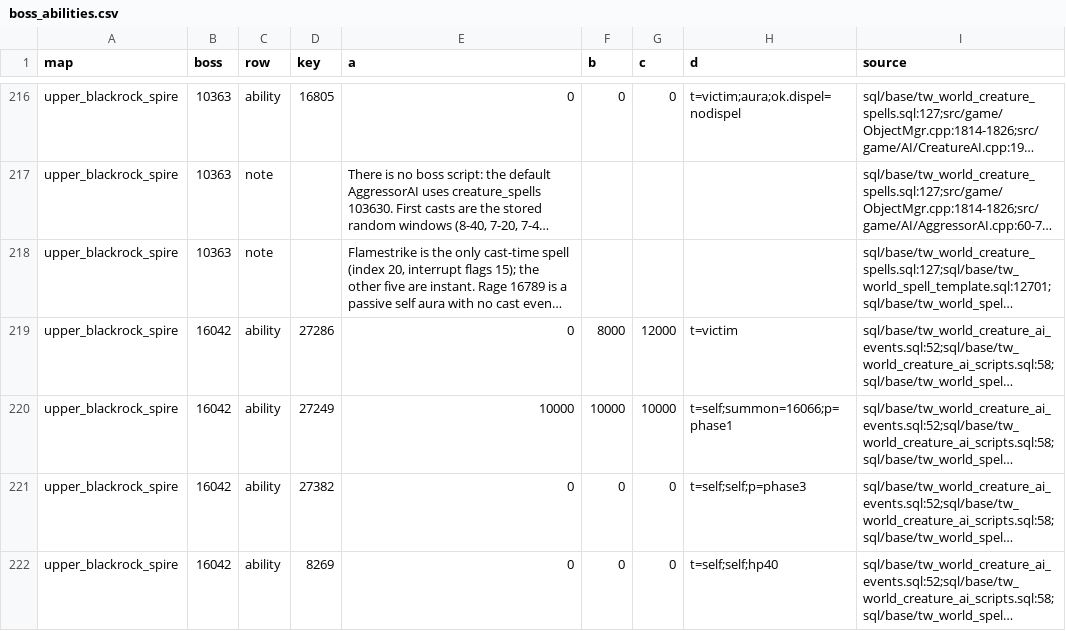
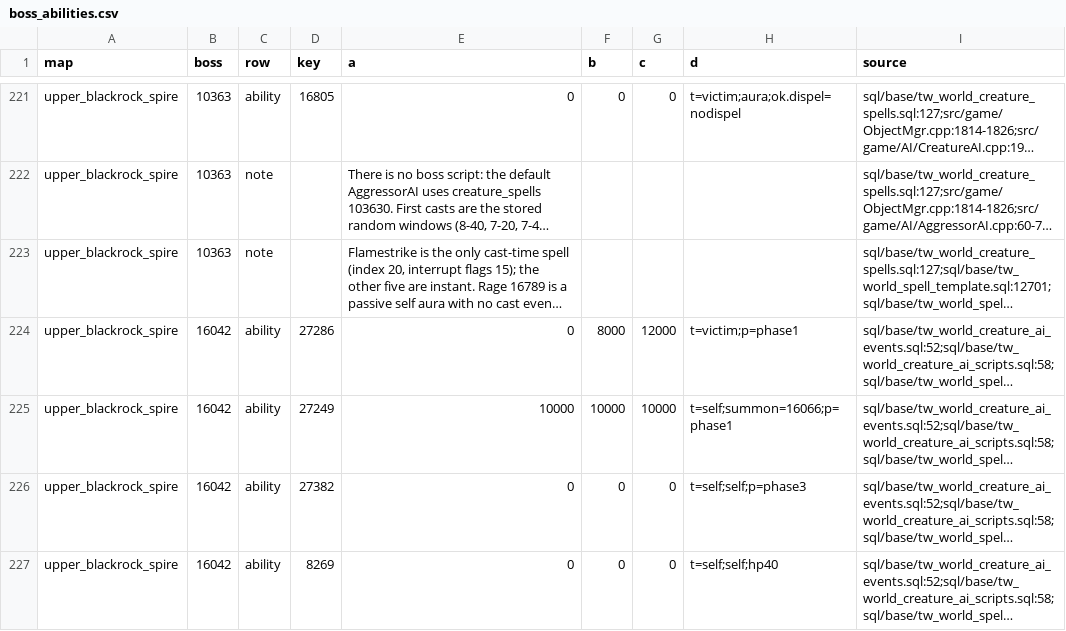
Before and after one commit to Sagiroth/TortoiseBots, a CSV file: data/boss/boss_abilities.csv, drawn as a sheet; only a part is shown, gaps mark what is left out; long unchanged cells end in …; addresses are those after the commit; the diff covers the shown part only; the diff names each change by its address in the sheet, - before the commit and + after, or states it on an @@ line.

Commit message:
Dashboard: UBRS boss data review fixes (Valthalak phase 1, Whirlwind nokick, Emberseer timers, Gyth's own block)

```diff
--- a/data/boss/boss_abilities.csv
+++ b/data/boss/boss_abilities.csv
-H224 (d): t=victim
+H224 (d): t=victim;p=phase1
```
Also changed, not shown: 5 added rows and 14 edited cells elsewhere in this file, 7 other files.
